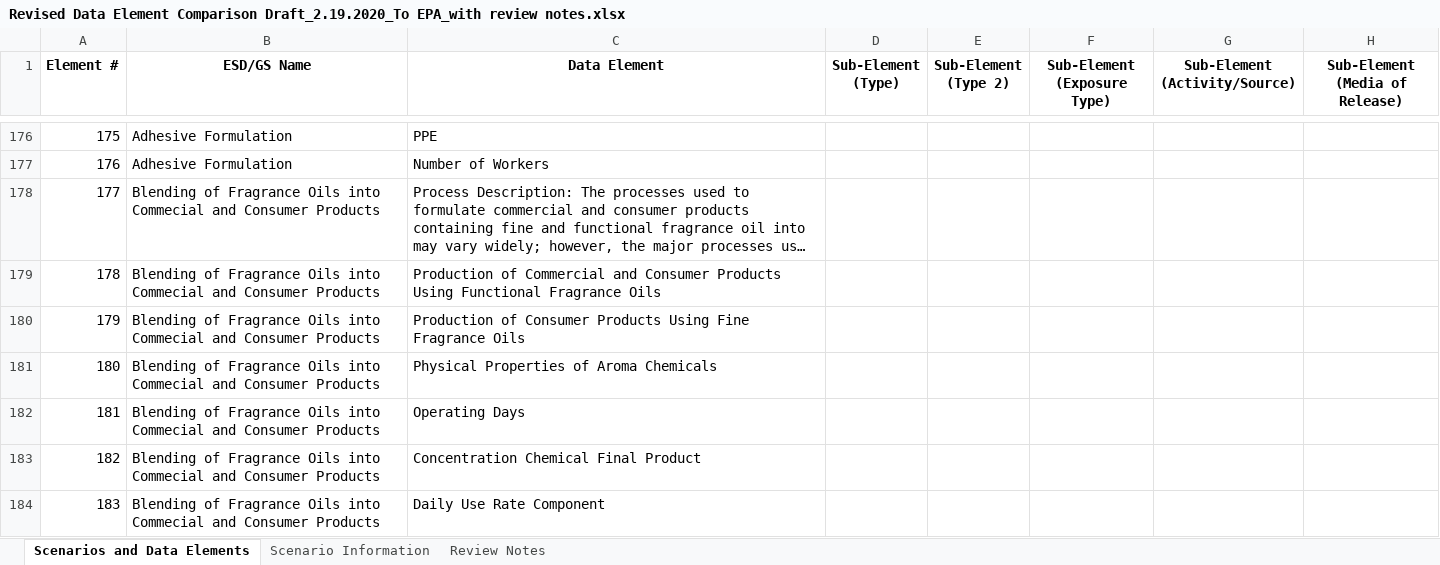
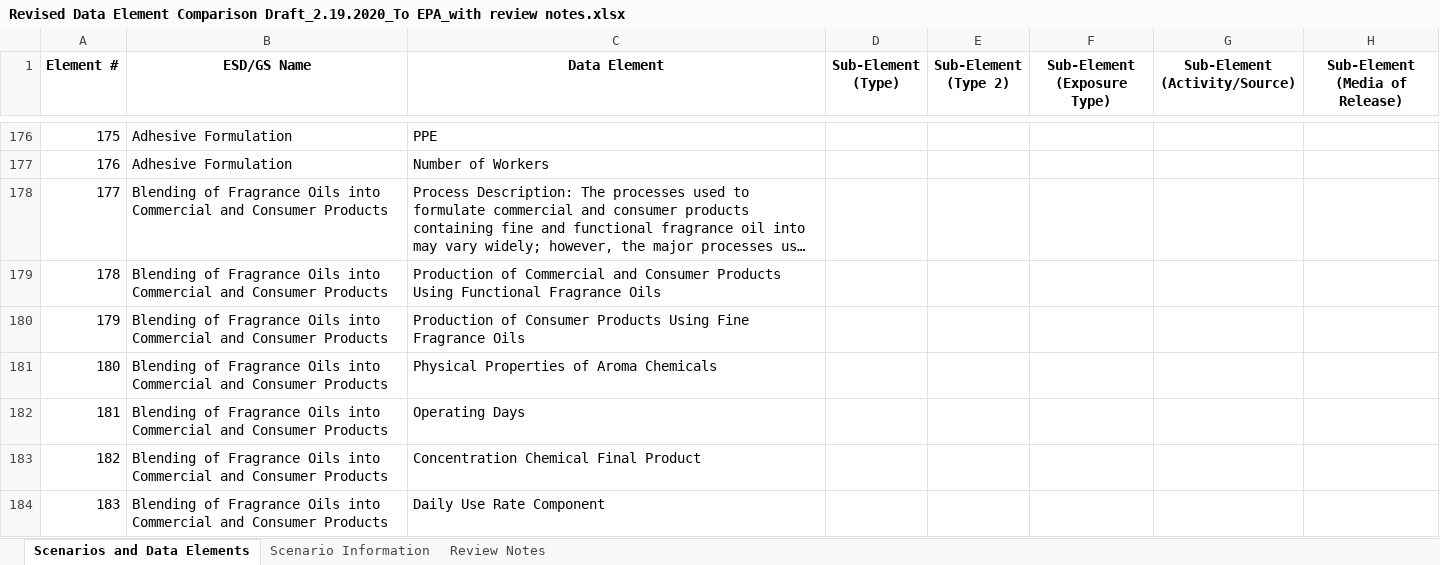
Before and after one commit to wbarret1/GenericScenarioEvaluation, an Excel workbook: GenericScenarioEvaluation/Revised Data Element Comparison Draft_2.19.2020_To EPA_with review notes.xlsx, sheet Scenarios and Data Elements, drawn as a sheet; only a part is shown, gaps mark what is left out; long unchanged cells end in …; values as stored, in another font and other column widths than the file's, no borders; the diff covers the shown part only; the diff names each change by its address in the sheet, - before the commit and + after, or states it on an @@ line.

```diff
--- a/GenericScenarioEvaluation/Revised Data Element Comparison Draft_2.19.2020_To EPA_with review notes.xlsx (sheet Scenarios and Data Elements)
+++ b/GenericScenarioEvaluation/Revised Data Element Comparison Draft_2.19.2020_To EPA_with review notes.xlsx (sheet Scenarios and Data Elements)
-B178:B184 (ESD/GS Name): …Oils into Commecial and Consumer…
+B178:B184 (ESD/GS Name): …Oils into Commercial and Consumer…
```
Also changed, not shown: 29 edited cells elsewhere in this sheet, 20 other files.
